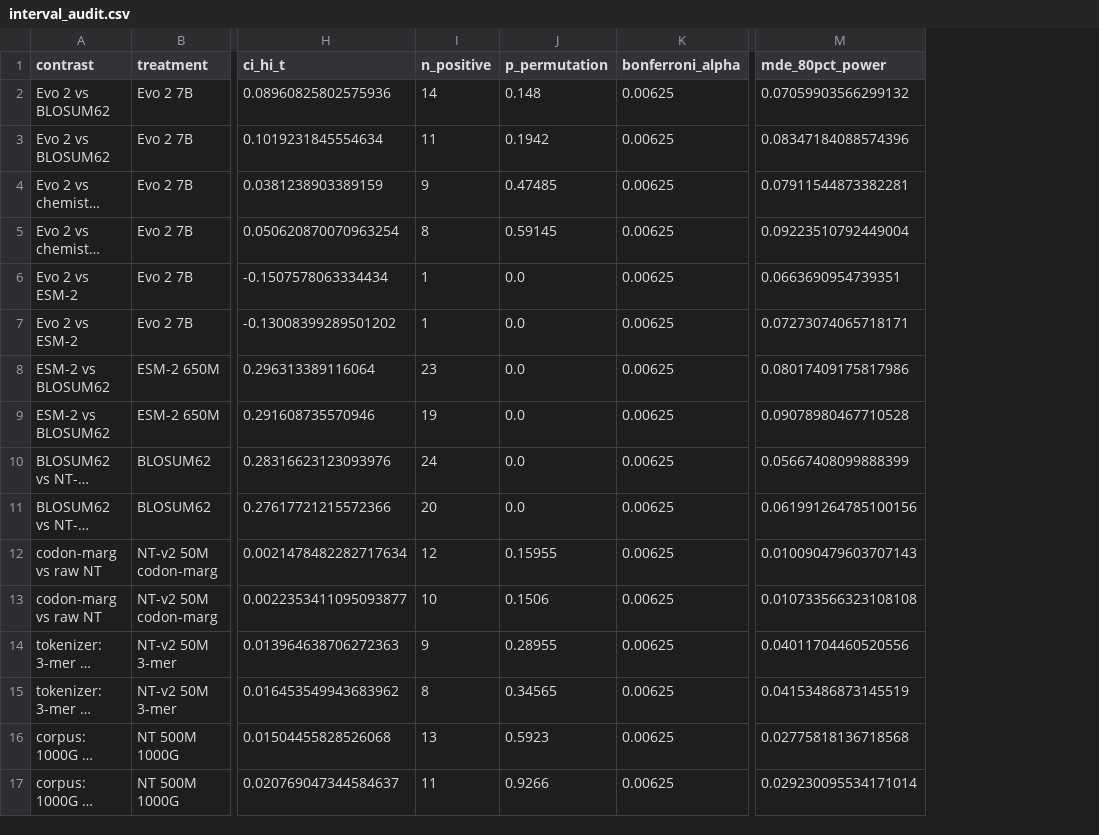
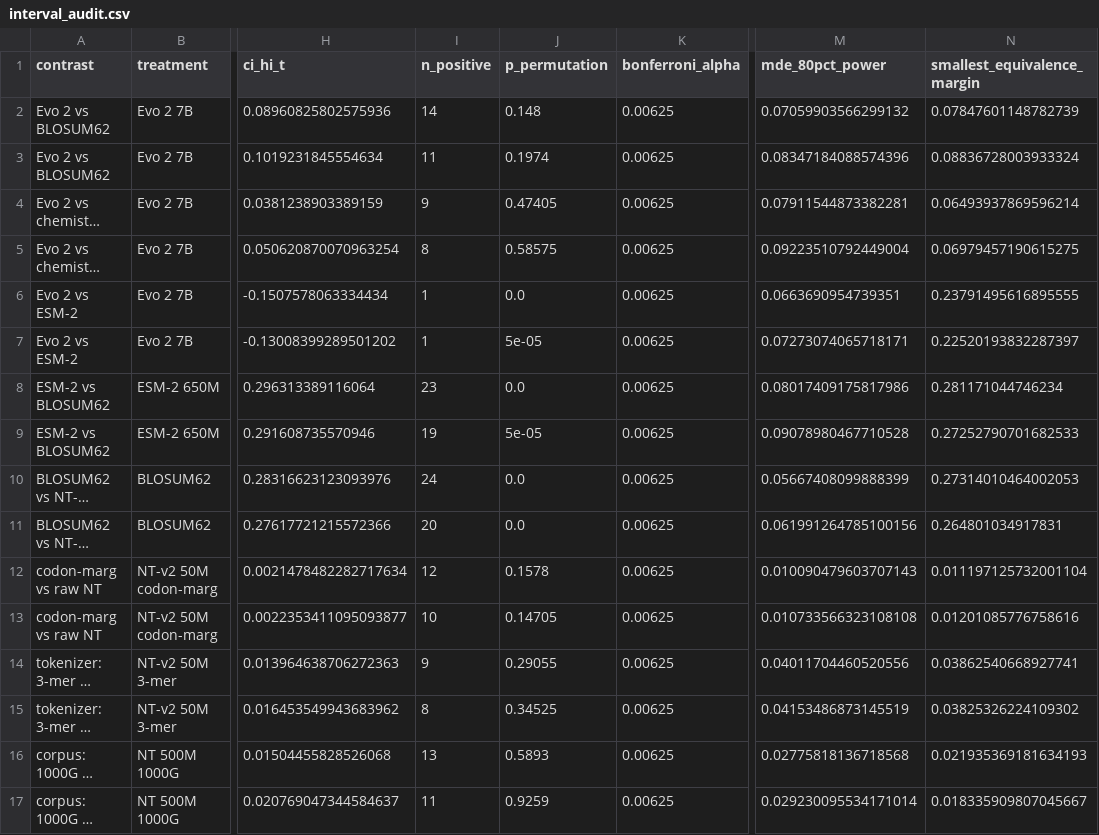
Before and after one commit to saanviiyer/biologos, a CSV file: results/interval_audit.csv, drawn as a sheet; only a part is shown, gaps mark what is left out; long unchanged cells end in …; the diff names each change by its address in the sheet, - before the commit and + after, or states it on an @@ line.

```diff
--- a/results/interval_audit.csv
+++ b/results/interval_audit.csv
+column N (smallest_equivalence_margin), rows 2-17: 0.07847601148782739 | 0.08836728003933324 | 0.06493937869596214 | 0.06979457190615275 | 0.23791495616895555 | 0.22520193832287397 | 0.281171044746234 | 0.27252790701682533 | 0.27314010464002053 | 0.264801034917831 | 0.011197125732001104 | 0.01201085776758616 | 0.03862540668927741 | 0.03825326224109302 | 0.021935369181634193 | 0.018335909807045667
-J3 (p_permutation): 0.1942
+J3 (p_permutation): 0.1974
-J4 (p_permutation): 0.47485
+J4 (p_permutation): 0.47405
-J5 (p_permutation): 0.59145
+J5 (p_permutation): 0.58575
-J7 (p_permutation): 0.0
+J7 (p_permutation): 5e-05
-J9 (p_permutation): 0.0
+J9 (p_permutation): 5e-05
-J12 (p_permutation): 0.15955
+J12 (p_permutation): 0.1578
-J13 (p_permutation): 0.1506
+J13 (p_permutation): 0.14705
-J14 (p_permutation): 0.28955
+J14 (p_permutation): 0.29055
-J15 (p_permutation): 0.34565
+J15 (p_permutation): 0.34525
-J16 (p_permutation): 0.5923
+J16 (p_permutation): 0.5893
-J17 (p_permutation): 0.9266
+J17 (p_permutation): 0.9259
```
Also changed, not shown: 2 other files.
